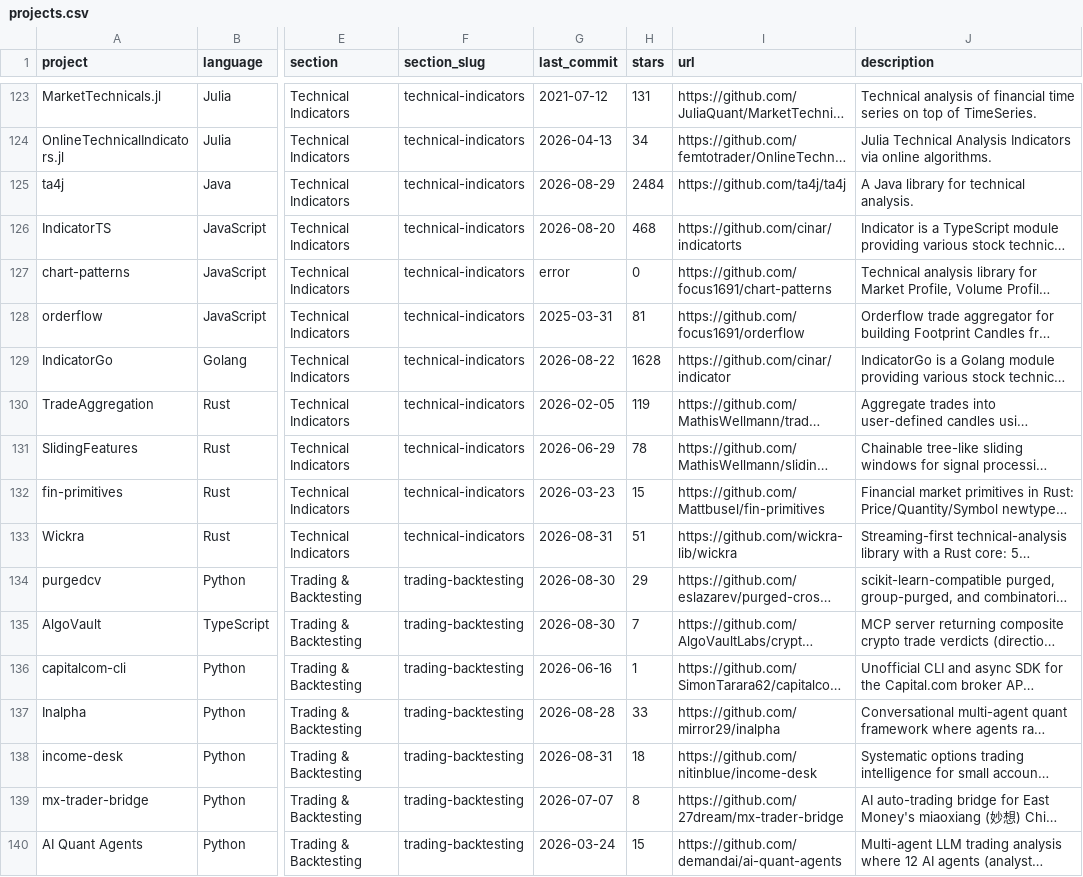
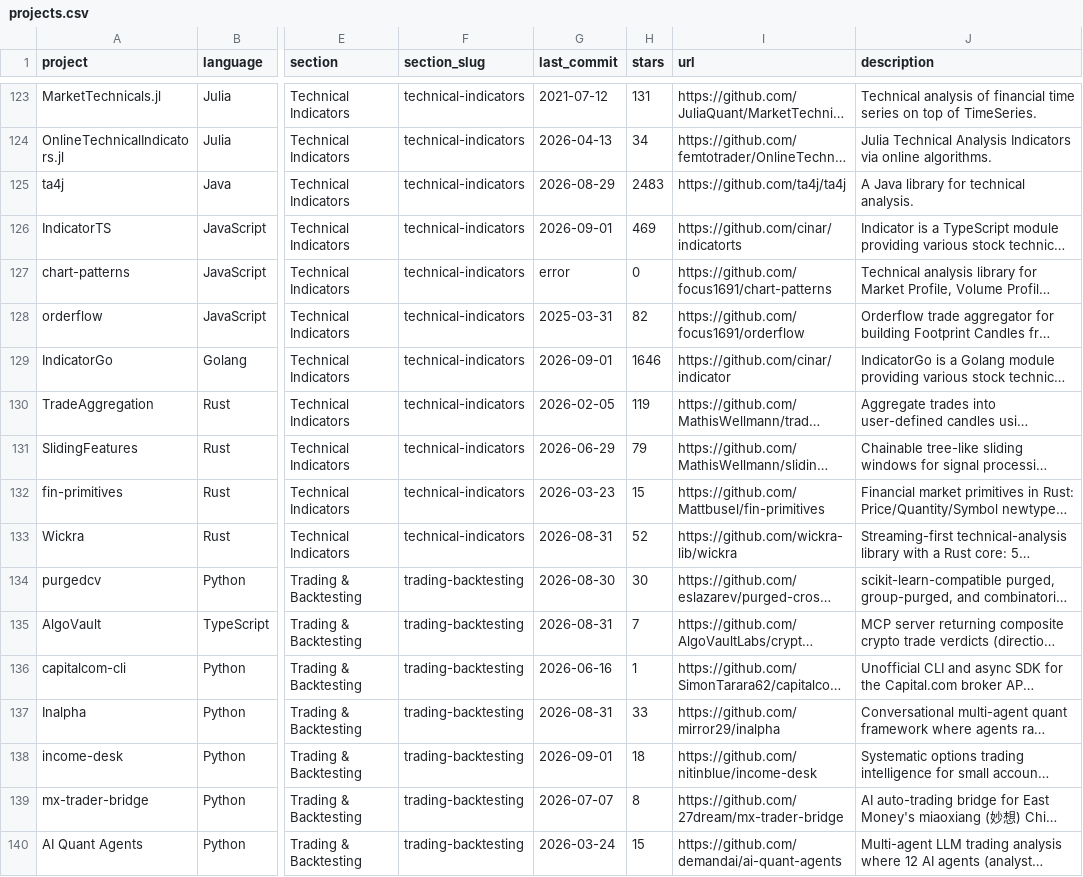
Before and after one commit to GoSteveHsieh/awesome-quant, a CSV file: projects.csv, drawn as a sheet; only a part is shown, gaps mark what is left out; long unchanged cells end in …; the diff covers the shown part only; the diff names each change by its address in the sheet, - before the commit and + after, or states it on an @@ line.

```diff
--- a/projects.csv
+++ b/projects.csv
-H125 (stars): 2484
+H125 (stars): 2483
-G126 (last_commit): 2026-08-20
+G126 (last_commit): 2026-09-01
-H126 (stars): 468
+H126 (stars): 469
-H128 (stars): 81
+H128 (stars): 82
-G129 (last_commit): 2026-08-22
+G129 (last_commit): 2026-09-01
-H129 (stars): 1628
+H129 (stars): 1646
-H131 (stars): 78
+H131 (stars): 79
-H133 (stars): 51
+H133 (stars): 52
-H134 (stars): 29
+H134 (stars): 30
-G135 (last_commit): 2026-08-30
+G135 (last_commit): 2026-08-31
-G137 (last_commit): 2026-08-28
+G137 (last_commit): 2026-08-31
-G138 (last_commit): 2026-08-31
+G138 (last_commit): 2026-09-01
```
Also changed, not shown: 119 edited cells elsewhere in this file, 1 other file.
